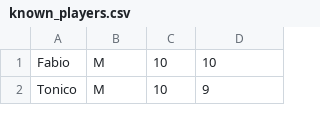
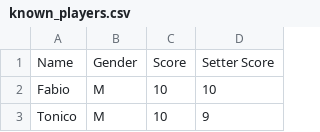
Before and after one commit to dvilardi/sl-times-volei-l8, a CSV file: known_players.csv, drawn as a sheet; only a part is shown; the diff names each change by its address in the sheet, - before the commit and + after, or states it on an @@ line.

Commit message:
csv cols

```diff
--- a/known_players.csv
+++ b/known_players.csv
+row 1: Name | Gender | Score | Setter Score
```
